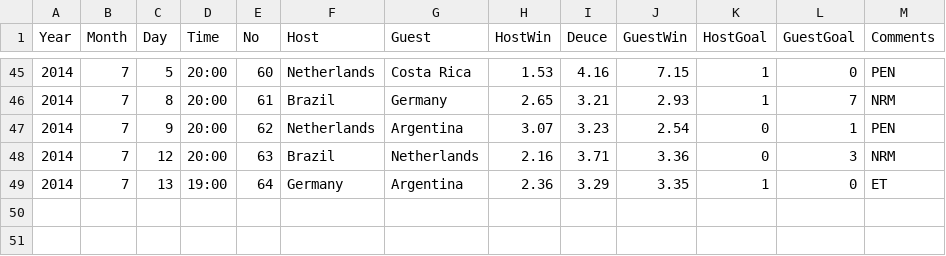
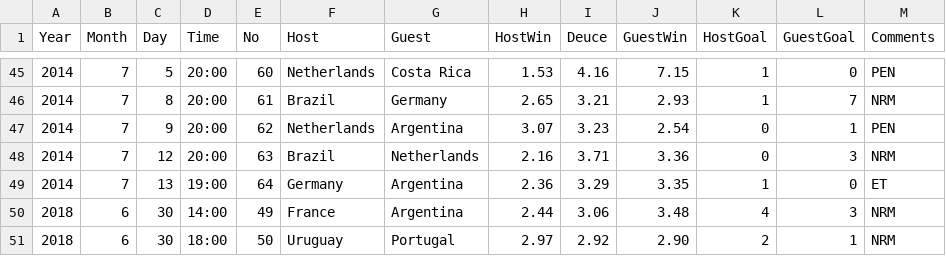
Before and after one commit to liuweihust/worldcupodds, a CSV file: data/worldcup_final.csv, drawn as a sheet; only a part is shown, gaps mark what is left out.

```diff
--- a/data/worldcup_final.csv
+++ b/data/worldcup_final.csv
@@ -49 +49,3 @@ Year,Month,Day,Time,No,Host,Guest,HostWin,Deuce,GuestWin,HostGoal,GuestGoal,Comm
 2014,7,13,19:00,64,Germany,Argentina,2.36,3.29,3.35,1,0,ET
+2018,6,30,14:00,49,France,Argentina,2.44,3.06,3.48,4,3,NRM
+2018,6,30,18:00,50,Uruguay,Portugal,2.97,2.92,2.90,2,1,NRM
```
Also changed, not shown: data/worldcup_group.csv, data/worldcup_pred.csv, 4 other files.
